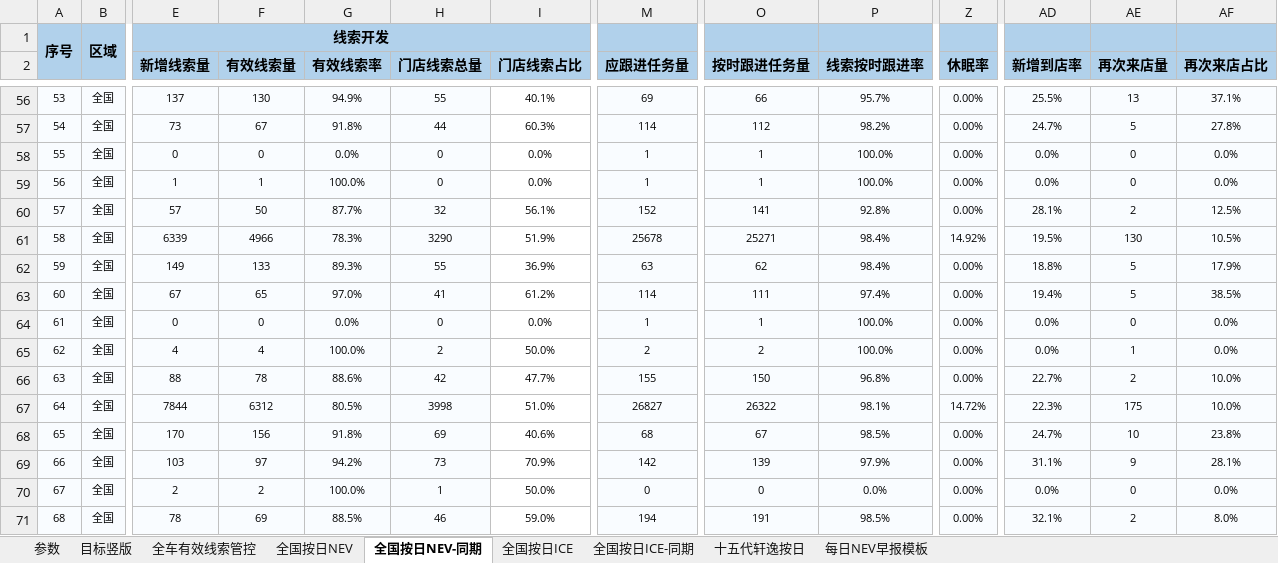
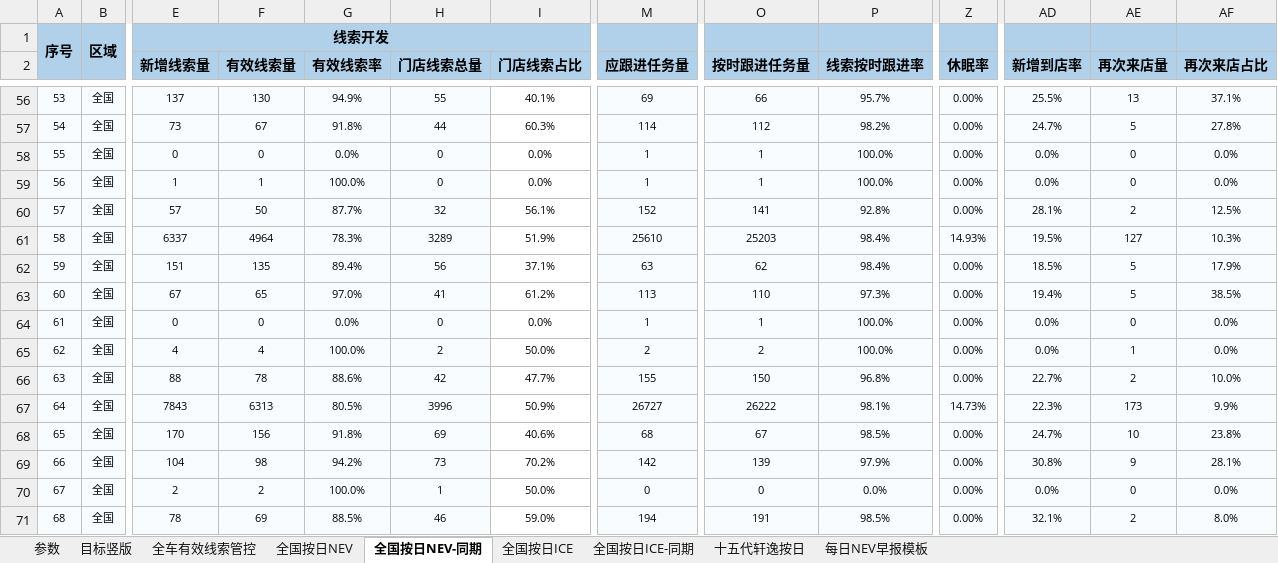
Before and after one commit to Django604/AI_Digest, an Excel workbook: data/source/NEV+ICE_xsai.xlsm, sheet 全国按日NEV-同期, drawn as a sheet; only a part is shown, gaps mark what is left out; values as stored, in another font and other column widths than the file's, no borders; the diff covers the shown part only; the diff names each change by its address in the sheet, - before the commit and + after, or states it on an @@ line.

```diff
--- a/data/source/NEV+ICE_xsai.xlsm (sheet 全国按日NEV-同期)
+++ b/data/source/NEV+ICE_xsai.xlsm (sheet 全国按日NEV-同期)
-E61 (新增线索量): 6339
+E61 (新增线索量): 6337
-F61 (有效线索量): 4966
+F61 (有效线索量): 4964
-H61 (门店线索总量): 3290
+H61 (门店线索总量): 3289
-M61 (应跟进任务量): 25678
+M61 (应跟进任务量): 25610
-O61 (按时跟进任务量): 25271
+O61 (按时跟进任务量): 25203
-Z61 (休眠率): 14.92%
+Z61 (休眠率): 14.93%
-AE61 (再次来店量): 130
+AE61 (再次来店量): 127
-AF61 (再次来店占比): 10.5%
+AF61 (再次来店占比): 10.3%
-E62 (新增线索量): 149
+E62 (新增线索量): 151
-F62 (有效线索量): 133
+F62 (有效线索量): 135
-G62 (有效线索率): 89.3%
+G62 (有效线索率): 89.4%
-H62 (门店线索总量): 55
+H62 (门店线索总量): 56
-I62 (门店线索占比): 36.9%
+I62 (门店线索占比): 37.1%
-AD62 (新增到店率): 18.8%
+AD62 (新增到店率): 18.5%
-M63 (应跟进任务量): 114
+M63 (应跟进任务量): 113
-O63 (按时跟进任务量): 111
+O63 (按时跟进任务量): 110
-P63 (线索按时跟进率): 97.4%
+P63 (线索按时跟进率): 97.3%
-E67 (新增线索量): 7844
+E67 (新增线索量): 7843
-F67 (有效线索量): 6312
+F67 (有效线索量): 6313
-H67 (门店线索总量): 3998
+H67 (门店线索总量): 3996
-I67 (门店线索占比): 51.0%
+I67 (门店线索占比): 50.9%
-M67 (应跟进任务量): 26827
+M67 (应跟进任务量): 26727
-O67 (按时跟进任务量): 26322
+O67 (按时跟进任务量): 26222
-Z67 (休眠率): 14.72%
+Z67 (休眠率): 14.73%
-AE67 (再次来店量): 175
+AE67 (再次来店量): 173
-AF67 (再次来店占比): 10.0%
+AF67 (再次来店占比): 9.9%
-E69 (新增线索量): 103
+E69 (新增线索量): 104
-F69 (有效线索量): 97
+F69 (有效线索量): 98
-I69 (门店线索占比): 70.9%
+I69 (门店线索占比): 70.2%
-AD69 (新增到店率): 31.1%
+AD69 (新增到店率): 30.8%
```
Also changed, not shown: 436 edited cells elsewhere in this sheet, sheet 全国按日NEV, sheet 全国按日ICE, data/source/NEV+ICE_ldai.xlsm, 5 other files.
